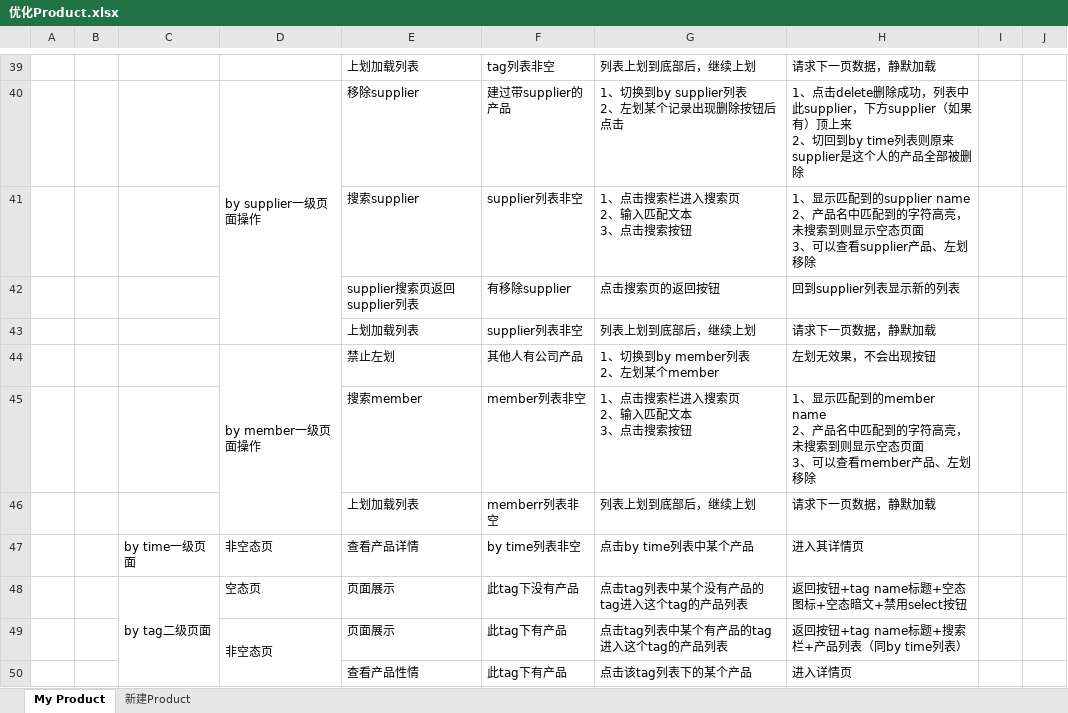
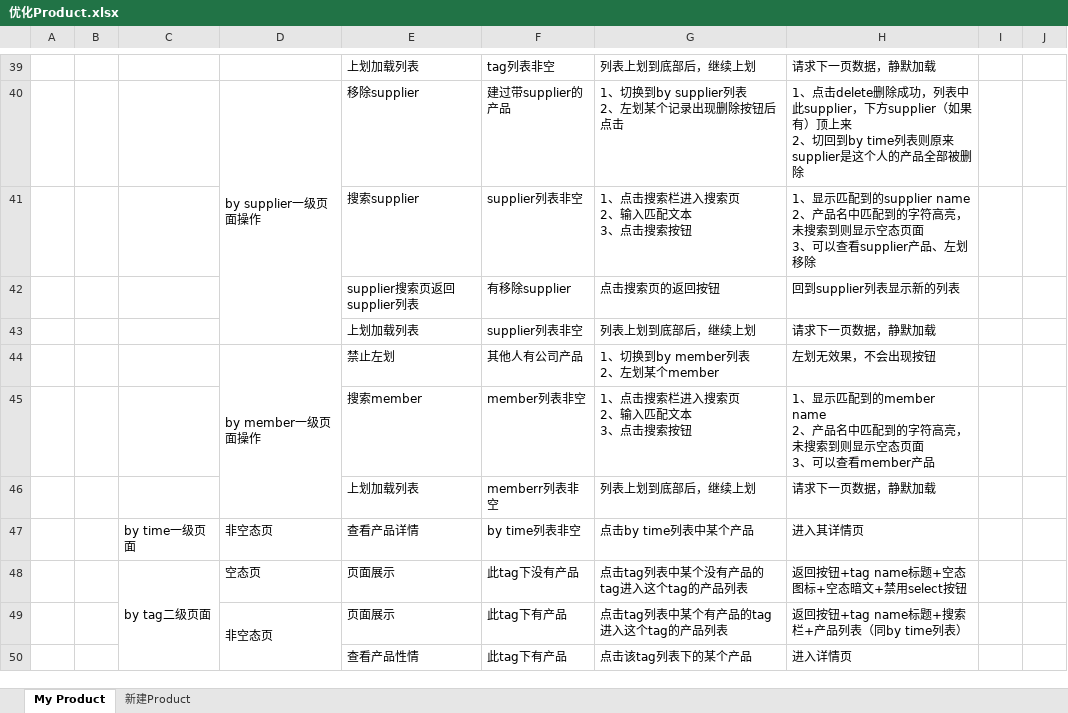
Before and after one commit to BlackVisor/Testcase, an Excel workbook: 优化项测试用例/优化Product.xlsx, sheet My Product, drawn as a sheet; only a part is shown, gaps mark what is left out; values as stored, in another font and other column widths than the file's, no borders; the diff names each change by its address in the sheet, - before the commit and + after, or states it on an @@ line.

Commit message:
7-31

```diff
--- a/优化项测试用例/优化Product.xlsx (sheet My Product)
+++ b/优化项测试用例/优化Product.xlsx (sheet My Product)
-H45: …看member产品、左划移除
+H45: …看member产品
```
